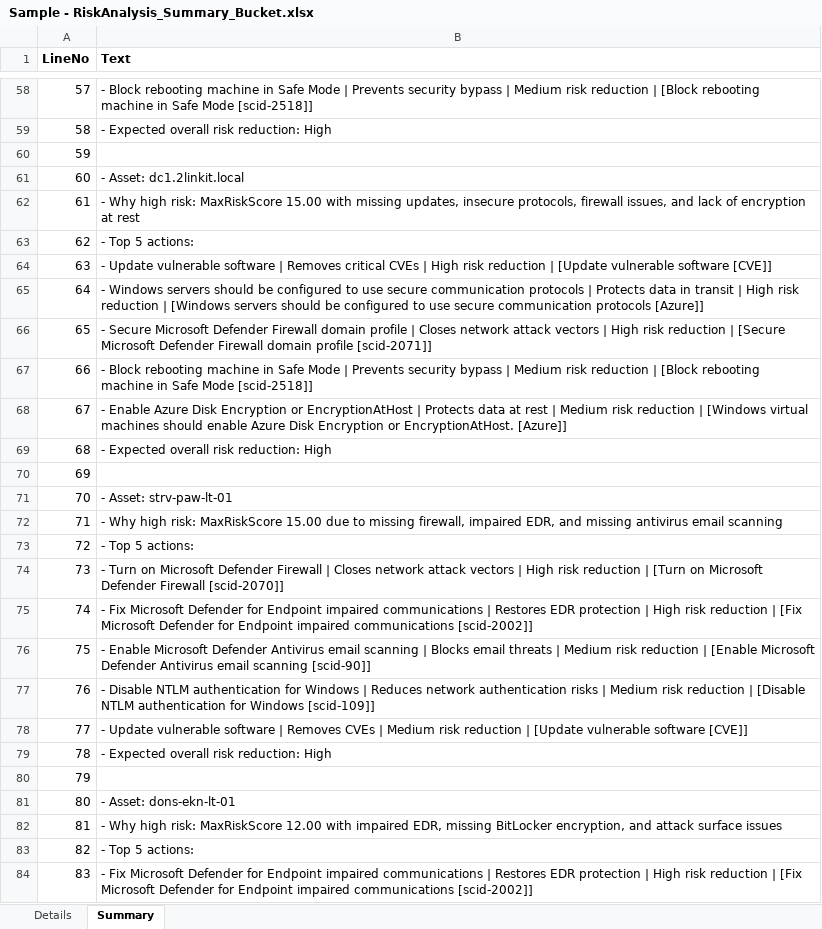
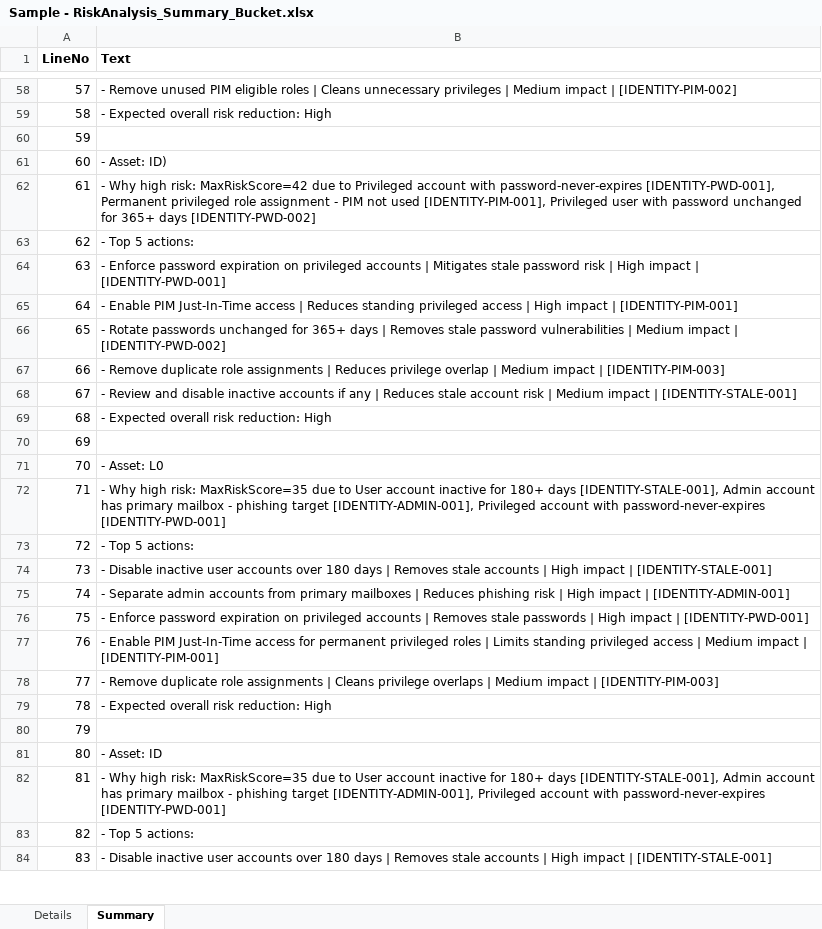
Before and after one commit to KnudsenMorten/SecurityInsight, an Excel workbook: data/_samples/Sample - RiskAnalysis_Summary_Bucket.xlsx, sheet Summary, drawn as a sheet; only a part is shown, gaps mark what is left out; values as stored, in another font and other column widths than the file's, no borders; table styles not drawn; the diff covers the shown part only; the diff names each change by its address in the sheet, - before the commit and + after, or states it on an @@ line.

```diff
--- a/data/_samples/Sample - RiskAnalysis_Summary_Bucket.xlsx (sheet Summary)
+++ b/data/_samples/Sample - RiskAnalysis_Summary_Bucket.xlsx (sheet Summary)
-B58 (Text): - Block rebooting machine in Safe Mode | Prevents security bypass | Medium risk reduction | [Block rebooting machine in Safe Mode [scid-2518]]
+B58 (Text): - Remove unused PIM eligible roles | Cleans unnecessary privileges | Medium impact | [IDENTITY-PIM-002]
-B61 (Text): - Asset: dc1.2linkit.local
+B61 (Text): - Asset: ID)
-B62 (Text): …high risk: MaxRiskScore 15.00 with missing updates, insecure protocols, firewall issues, and lack of encryption at rest
+B62 (Text): …high risk: MaxRiskScore=42 due to Privileged account with password-never-expires [IDENTITY-PWD-001], Permanent privileged role assignment - PIM not used [IDENTITY-PIM-001], Privileged user with password unchanged for 365+ days [IDENTITY-PWD-002]
-B64 (Text): - Update vulnerable software | Removes critical CVEs | High risk reduction | [Update vulnerable software [CVE]]
+B64 (Text): - Enforce password expiration on privileged accounts | Mitigates stale password risk | High impact | [IDENTITY-PWD-001]
-B65 (Text): - Windows servers should be configured to use secure communication protocols | Protects data in transit | High risk reduction | [Windows servers should be configured to use secure communication protocols [Azure]]
+B65 (Text): - Enable PIM Just-In-Time access | Reduces standing privileged access | High impact | [IDENTITY-PIM-001]
-B66 (Text): - Secure Microsoft Defender Firewall domain profile | Closes network attack vectors | High risk reduction | [Secure Microsoft Defender Firewall domain profile [scid-2071]]
+B66 (Text): - Rotate passwords unchanged for 365+ days | Removes stale password vulnerabilities | Medium impact | [IDENTITY-PWD-002]
-B67 (Text): - Block rebooting machine in Safe Mode | Prevents security bypass | Medium risk reduction | [Block rebooting machine in Safe Mode [scid-2518]]
+B67 (Text): - Remove duplicate role assignments | Reduces privilege overlap | Medium impact | [IDENTITY-PIM-003]
-B68 (Text): - Enable Azure Disk Encryption or EncryptionAtHost | Protects data at rest | Medium risk reduction | [Windows virtual machines should enable Azure Disk Encryption or EncryptionAtHost. [Azure]]
+B68 (Text): - Review and disable inactive accounts if any | Reduces stale account risk | Medium impact | [IDENTITY-STALE-001]
-B71 (Text): - Asset: strv-paw-lt-01
+B71 (Text): - Asset: L0
-B72 (Text): …high risk: MaxRiskScore 15.00 due to missing firewall, impaired EDR, and missing antivirus email scanning
+B72 (Text): …high risk: MaxRiskScore=35 due to User account inactive for 180+ days [IDENTITY-STALE-001], Admin account has primary mailbox - phishing target [IDENTITY-ADMIN-001], Privileged account with password-never-expires [IDENTITY-PWD-001]
-B74 (Text): - Turn on Microsoft Defender Firewall | Closes network attack vectors | High risk reduction | [Turn on Microsoft Defender Firewall [scid-2070]]
+B74 (Text): - Disable inactive user accounts over 180 days | Removes stale accounts | High impact | [IDENTITY-STALE-001]
-B75 (Text): - Fix Microsoft Defender for Endpoint impaired communications | Restores EDR protection | High risk reduction | [Fix Microsoft Defender for Endpoint impaired communications [scid-2002]]
+B75 (Text): - Separate admin accounts from primary mailboxes | Reduces phishing risk | High impact | [IDENTITY-ADMIN-001]
-B76 (Text): - Enable Microsoft Defender Antivirus email scanning | Blocks email threats | Medium risk reduction | [Enable Microsoft Defender Antivirus email scanning [scid-90]]
+B76 (Text): - Enforce password expiration on privileged accounts | Removes stale passwords | High impact | [IDENTITY-PWD-001]
-B77 (Text): - Disable NTLM authentication for Windows | Reduces network authentication risks | Medium risk reduction | [Disable NTLM authentication for Windows [scid-109]]
+B77 (Text): - Enable PIM Just-In-Time access for permanent privileged roles | Limits standing privileged access | Medium impact | [IDENTITY-PIM-001]
-B78 (Text): - Update vulnerable software | Removes CVEs | Medium risk reduction | [Update vulnerable software [CVE]]
+B78 (Text): - Remove duplicate role assignments | Cleans privilege overlaps | Medium impact | [IDENTITY-PIM-003]
-B81 (Text): - Asset: dons-ekn-lt-01
+B81 (Text): - Asset: ID
-B82 (Text): …high risk: MaxRiskScore 12.00 with impaired EDR, missing BitLocker encryption, and attack surface issues
+B82 (Text): …high risk: MaxRiskScore=35 due to User account inactive for 180+ days [IDENTITY-STALE-001], Admin account has primary mailbox - phishing target [IDENTITY-ADMIN-001], Privileged account with password-never-expires [IDENTITY-PWD-001]
-B84 (Text): - Fix Microsoft Defender for Endpoint impaired communications | Restores EDR protection | High risk reduction | [Fix Microsoft Defender for Endpoint impaired communications [scid-2002]]
+B84 (Text): - Disable inactive user accounts over 180 days | Removes stale accounts | High impact | [IDENTITY-STALE-001]
```
Also changed, not shown: 1 added row, 89 edited cells and row numbers in column A elsewhere in this sheet, sheet Details, data/_samples/Sample - RiskAnalysis_Detailed_Bucket.xlsx, 2 other files.
